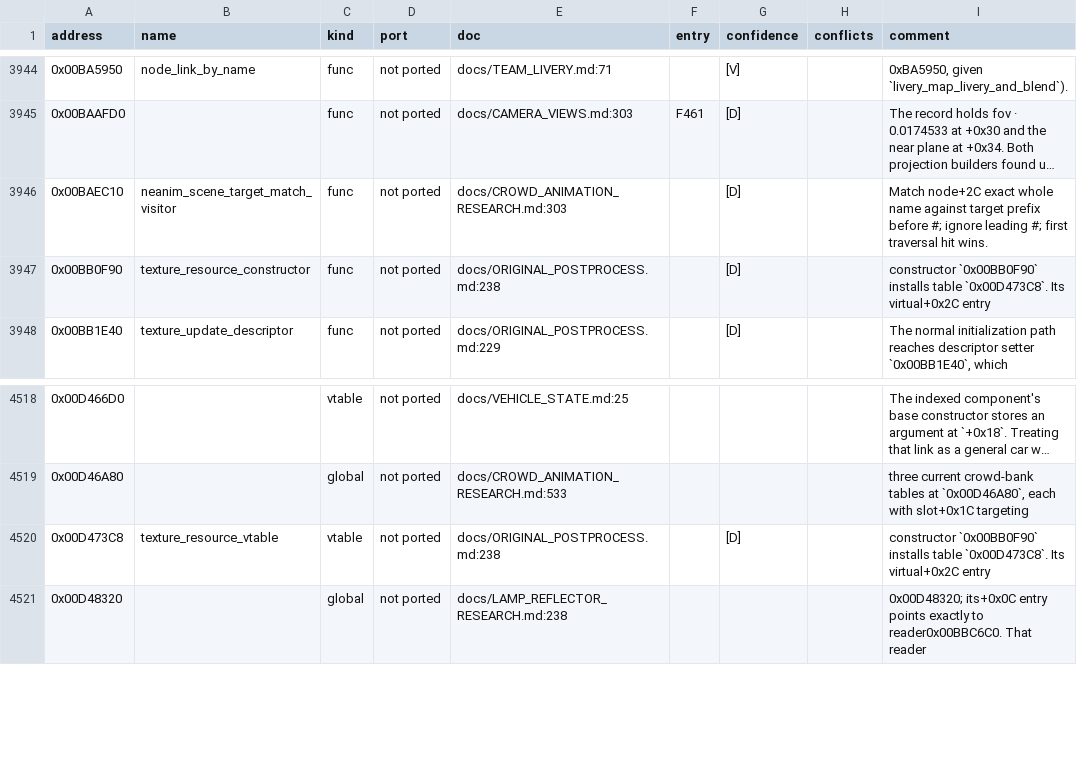
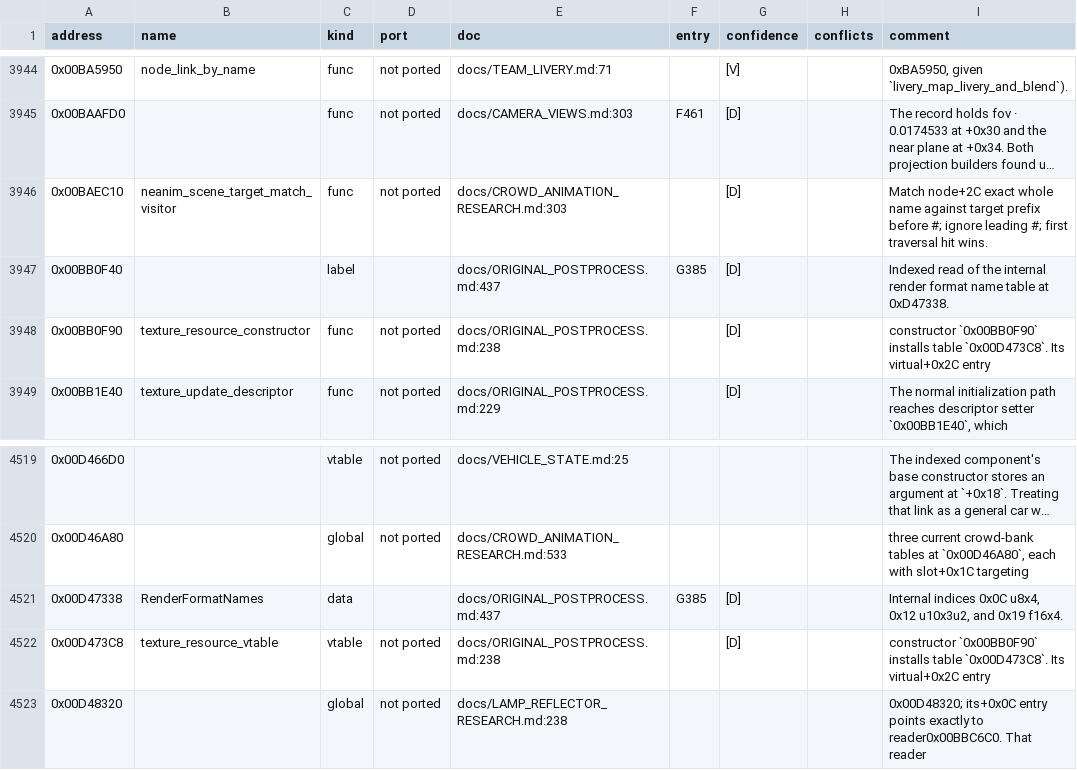
Before and after one commit to PipeKnight/drig-race-driver, a TSV file: docs/re/symbols.tsv, drawn as a sheet; only a part is shown, gaps mark what is left out; long unchanged cells end in ….

```diff
--- a/docs/re/symbols.tsv
+++ b/docs/re/symbols.tsv
@@ -3946,2 +3946,3 @@ address	name	kind	port	doc	entry	confidence	conflicts	comment
 0x00BAEC10	neanim_scene_target_match_visitor	func	not ported	docs/CROWD_ANIMATION_RESEARCH.md:303		[D]		Match node+2C exact whole name against target prefix before #; ignore leading #; first traversal hit wins.
+0x00BB0F40		label		docs/ORIGINAL_POSTPROCESS.md:437	G385	[D]		Indexed read of the internal render format name table at 0xD47338.
 0x00BB0F90	texture_resource_constructor	func	not ported	docs/ORIGINAL_POSTPROCESS.md:238		[D]		constructor `0x00BB0F90` installs table `0x00D473C8`. Its virtual+0x2C entry
@@ -4519,2 +4520,3 @@ address	name	kind	port	doc	entry	confidence	conflicts	comment
 0x00D46A80		global	not ported	docs/CROWD_ANIMATION_RESEARCH.md:533				three current crowd-bank tables at `0x00D46A80`, each with slot+0x1C targeting
+0x00D47338	RenderFormatNames	data		docs/ORIGINAL_POSTPROCESS.md:437	G385	[D]		Internal indices 0x0C u8x4, 0x12 u10x3u2, and 0x19 f16x4.
 0x00D473C8	texture_resource_vtable	vtable	not ported	docs/ORIGINAL_POSTPROCESS.md:238		[D]		constructor `0x00BB0F90` installs table `0x00D473C8`. Its virtual+0x2C entry
```
Also changed, not shown: 5 other files.
